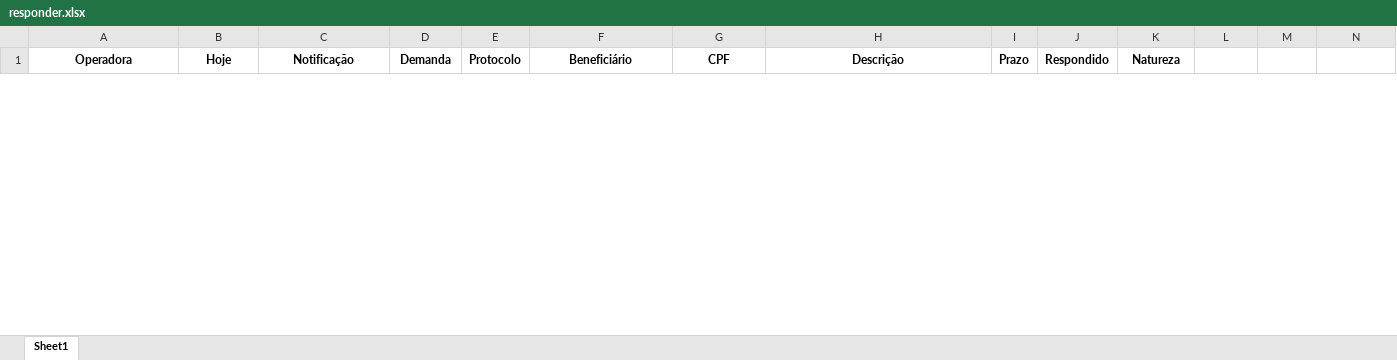
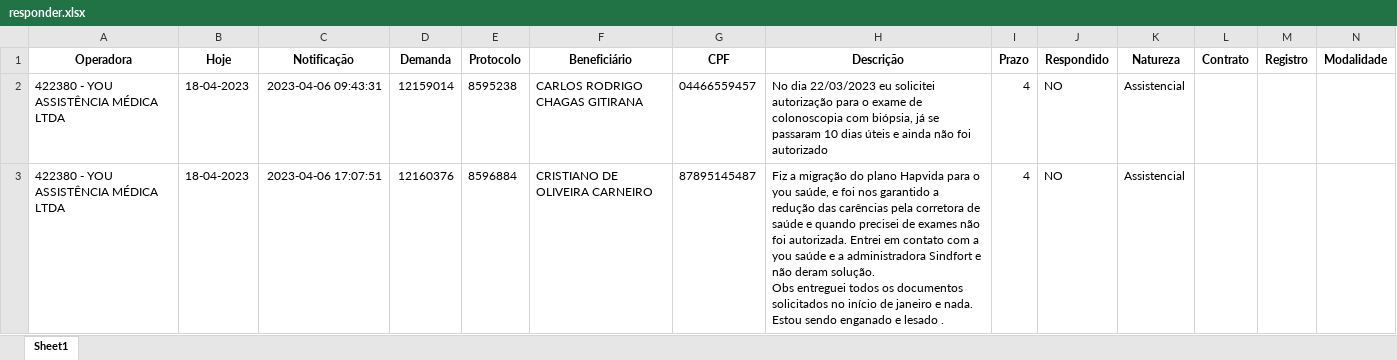
Before and after one commit to amantino69/nipon1, an Excel workbook: planilha/responder.xlsx, sheet Sheet1, drawn as a sheet; only a part is shown; values as stored, in another font and other column widths than the file's, no borders; ↵ is a line break in a cell; the diff covers the shown part only; the diff names each change by its address in the sheet, - before the commit and + after, or states it on an @@ line.

```diff
--- a/planilha/responder.xlsx (sheet Sheet1)
+++ b/planilha/responder.xlsx (sheet Sheet1)
-L1: (empty)
+L1: Contrato
-M1: (empty)
+M1: Registro
-N1: (empty)
+N1: Modalidade
+row 2: 422380 - YOU ASSISTÊNCIA MÉDICA LTDA | 18-04-2023 | 2023-04-06 09:43:31 | 12159014 | 8595238 | CARLOS RODRIGO CHAGAS GITIRANA | 04466559457 | No dia 22/03/2023 eu solicitei autorização para o exame de colonoscopia com biópsia, já se passaram 10 dias úteis e ainda não foi autorizado | 4 | NO | Assistencial
+row 3: 422380 - YOU ASSISTÊNCIA MÉDICA LTDA | 18-04-2023 | 2023-04-06 17:07:51 | 12160376 | 8596884 | CRISTIANO DE OLIVEIRA CARNEIRO | 87895145487 | Fiz a migração do plano Hapvida para o you saúde, e foi nos garantido a redução das carências pela corretora de saúde e quando precisei de exames não foi autorizada. Entrei em contato com a you saúde e a administradora Sindfort e não deram solução. ↵ Obs entreguei todos os documentos solicitados no início de janeiro e nada. Estou sendo enganado e lesado . | 4 | NO | Assistencial
```
Also changed, not shown: 2 removed rows elsewhere in this sheet, planilha/tarefas.xlsx, 5 other files.
